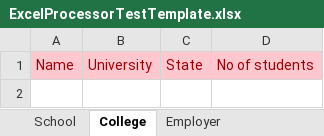
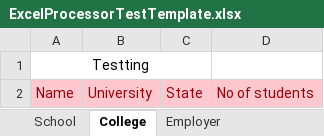
Before and after one commit to salilvnair/excelprocessor, an Excel workbook: src/main/resources/excel/ExcelProcessorTestTemplate.xlsx, sheet College, drawn as a sheet; values as stored, in another font and other column widths than the file's, no borders; the diff names each change by its address in the sheet, - before the commit and + after, or states it on an @@ line.

```diff
--- a/src/main/resources/excel/ExcelProcessorTestTemplate.xlsx (sheet College)
+++ b/src/main/resources/excel/ExcelProcessorTestTemplate.xlsx (sheet College)
+row 1: Testting
```
Also changed, not shown: src/main/resources/excel/DynamicallyGeneratedExcelProcessorTest.xlsx, 9 other files.
